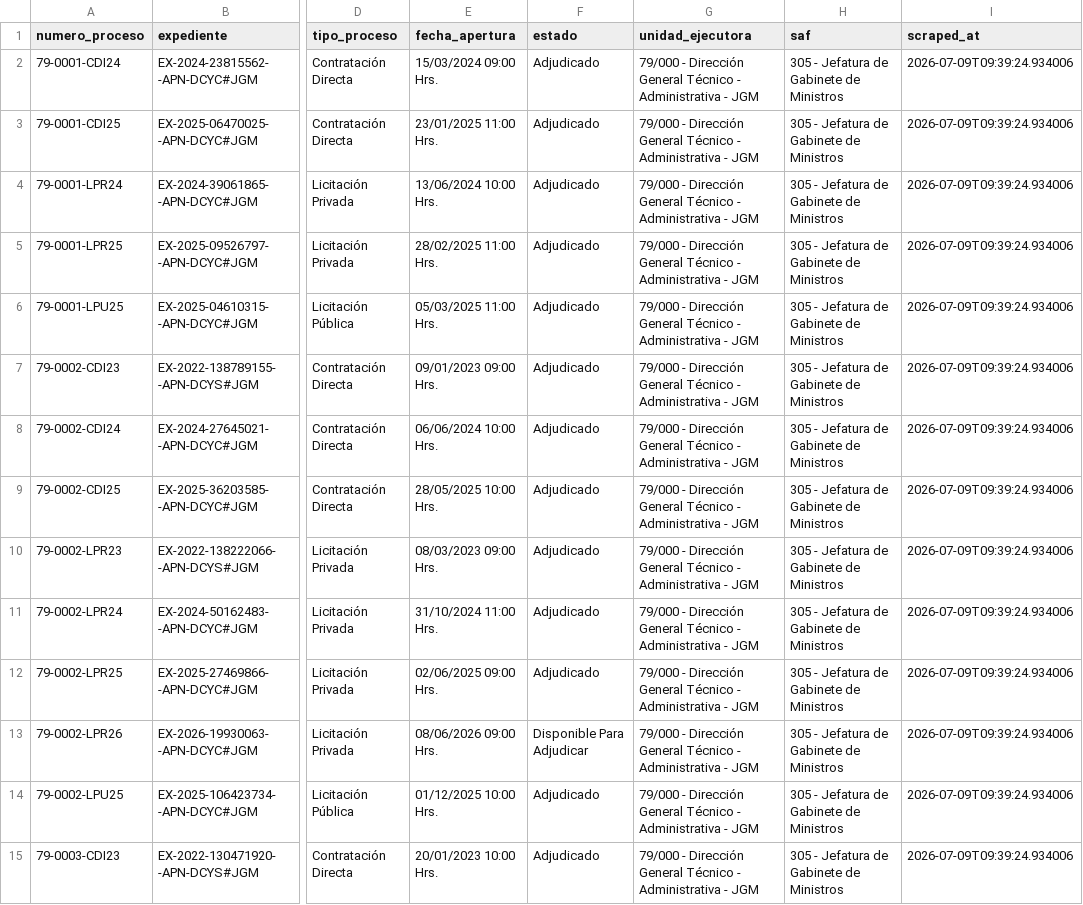
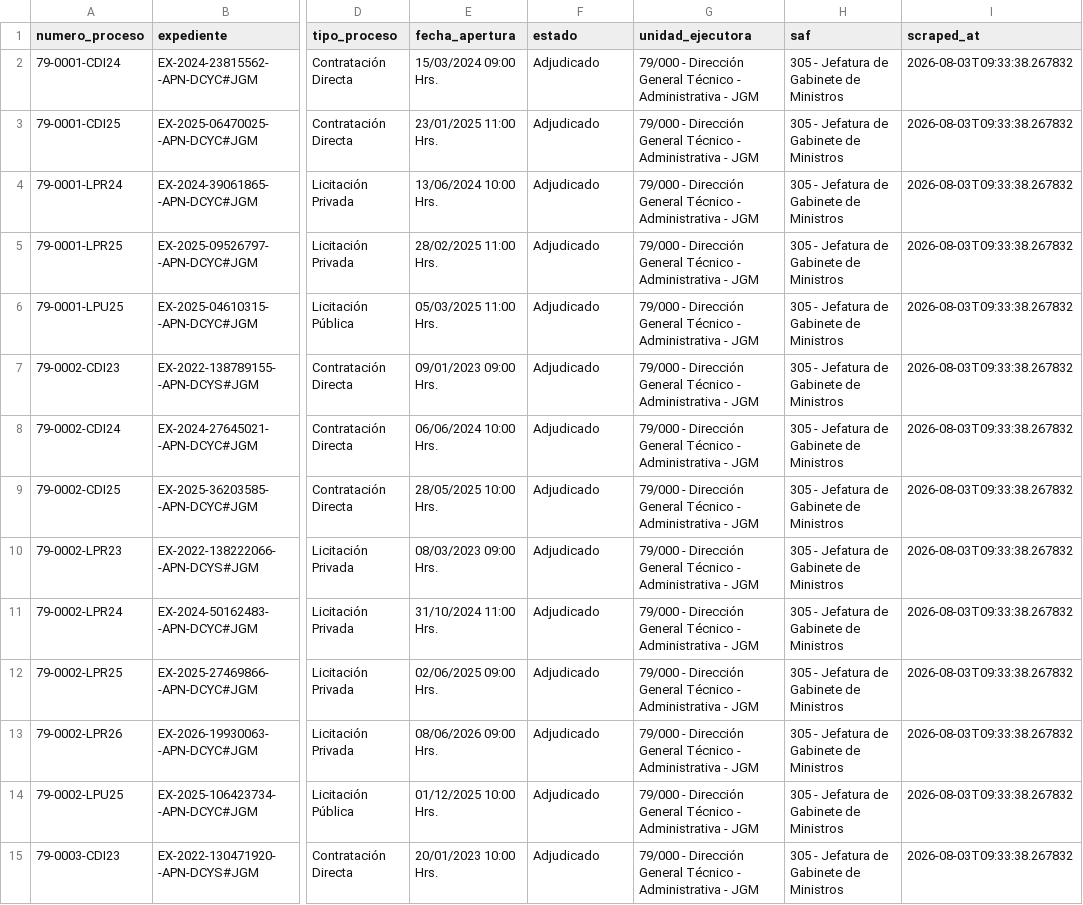
Before and after one commit to Viny2030/jefatura_gabinete, a CSV file: contratos_jgm.csv, drawn as a sheet; only a part is shown, gaps mark what is left out; the diff covers the shown part only; the diff names each change by its address in the sheet, - before the commit and + after, or states it on an @@ line.

```diff
--- a/contratos_jgm.csv
+++ b/contratos_jgm.csv
-I2:I15 (scraped_at): 2026-07-09T09:39:24.934006
+I2:I15 (scraped_at): 2026-08-03T09:33:38.267832
-F13 (estado): Disponible Para Adjudicar
+F13 (estado): Adjudicado
```
Also changed, not shown: 1 added row and 164 edited cells elsewhere in this file, contratos_presidencia.csv, contratos_sgp.csv.
